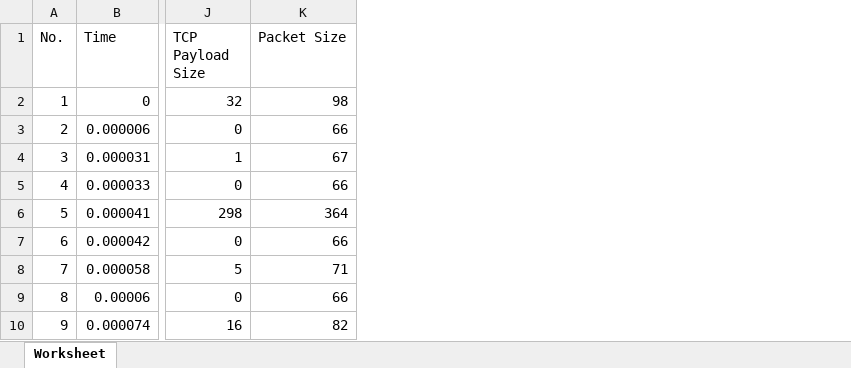
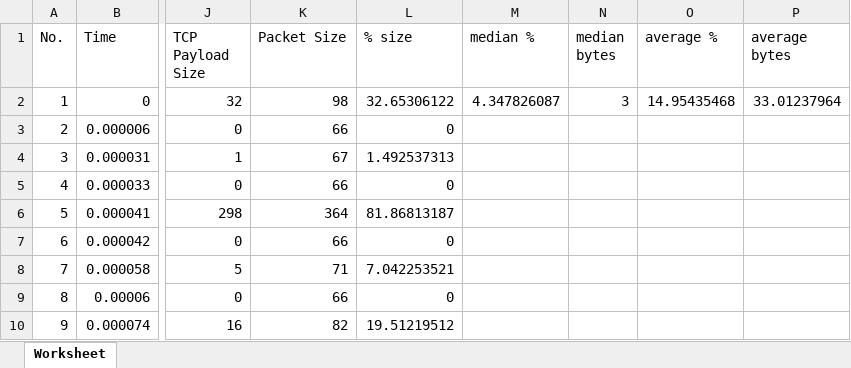
Before and after one commit to Redarek/eth-nodes-analysis, an Excel workbook: analysis/dump-json-rpc-in-table.xlsx, sheet Worksheet, drawn as a sheet; only a part is shown, gaps mark what is left out; values as stored, in another font and other column widths than the file's, no borders; the diff names each change by its address in the sheet, - before the commit and + after, or states it on an @@ line.

Commit message:
Update dump export table

```diff
--- a/analysis/dump-json-rpc-in-table.xlsx (sheet Worksheet)
+++ b/analysis/dump-json-rpc-in-table.xlsx (sheet Worksheet)
+column L (% size), rows 2-10: 32.65306122 | 0 | 1.492537313 | 0 | 81.86813187 | 0 | 7.042253521 | 0 | 19.51219512
+column M (median %), row 2: 4.347826087
+column N (median bytes), row 2: 3
+column O (average %), row 2: 14.95435468
+column P (average bytes), row 2: 33.01237964
```
